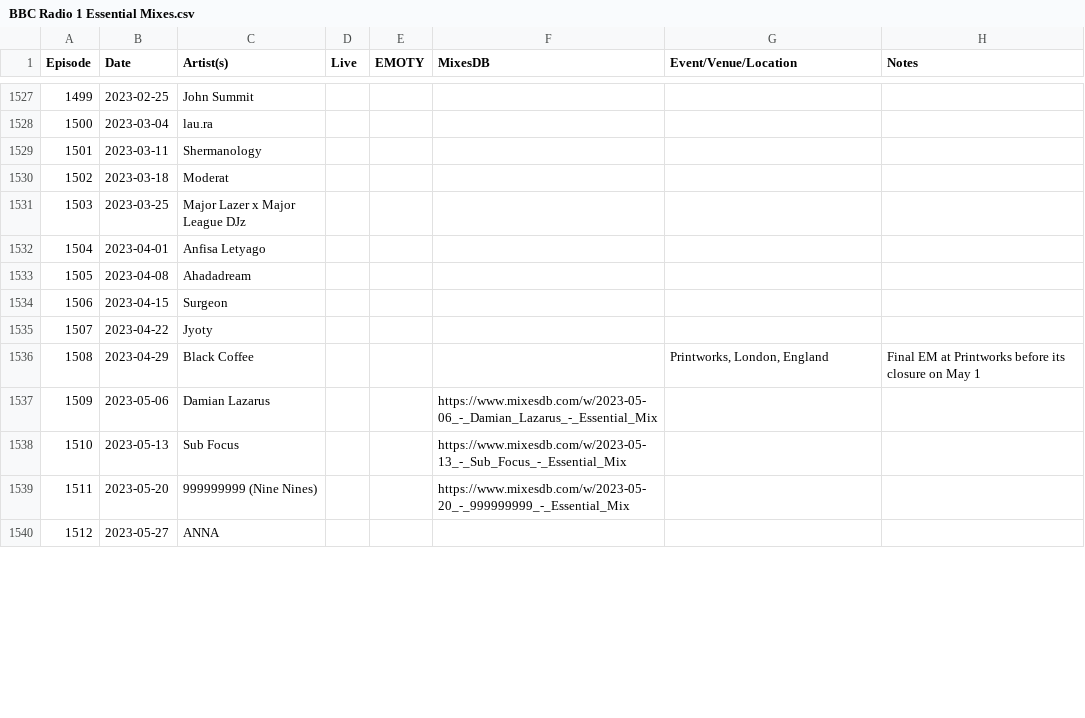
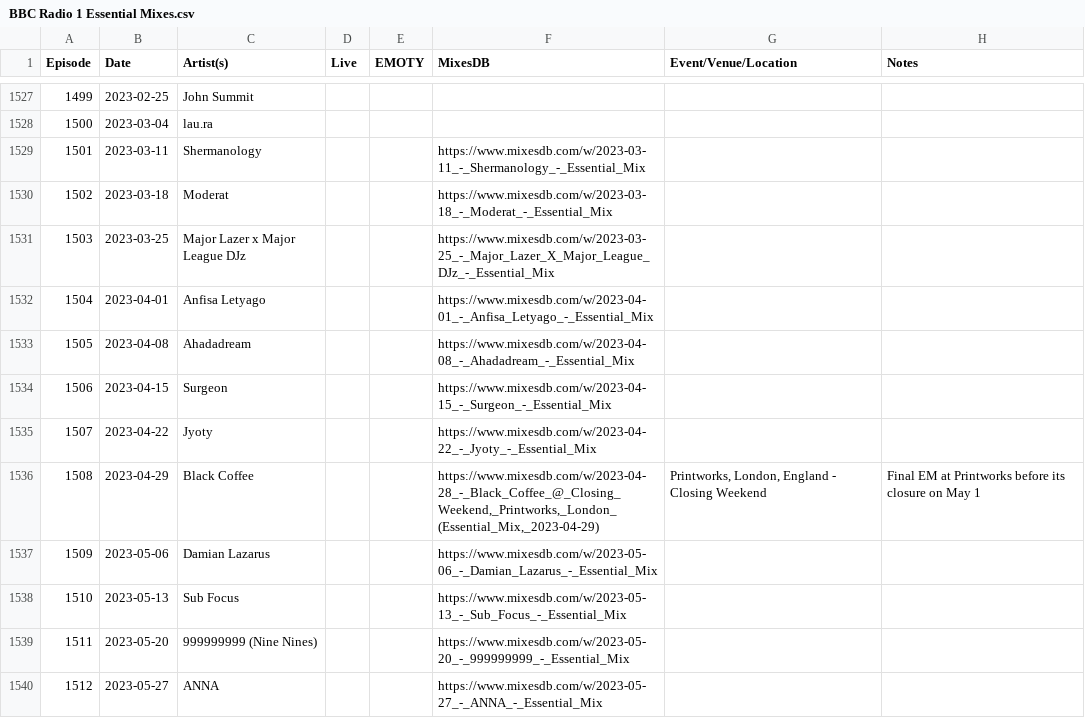
Before and after one commit to jstnlowe/datasets, a CSV file: BBC Radio 1 Essential Mixes.csv, drawn as a sheet; only a part is shown, gaps mark what is left out; the diff covers the shown part only.

Commit message:
Added more MixesDB URLs

```diff
--- a/BBC Radio 1 Essential Mixes.csv
+++ b/BBC Radio 1 Essential Mixes.csv
@@ -1528,10 +1528,10 @@ Episode,Date,Artist(s),Live,EMOTY,MixesDB,Event/Venue/Location,Notes
 1500,2023-03-04,lau.ra,,,,,
-1501,2023-03-11,Shermanology,,,,,
-1502,2023-03-18,Moderat,,,,,
-1503,2023-03-25,Major Lazer x Major League DJz,,,,,
-1504,2023-04-01,Anfisa Letyago,,,,,
-1505,2023-04-08,Ahadadream,,,,,
-1506,2023-04-15,Surgeon,,,,,
-1507,2023-04-22,Jyoty,,,,,
-1508,2023-04-29,Black Coffee,,,,"Printworks, London, England",Final EM at Printworks before its closure on May 1
+1501,2023-03-11,Shermanology,,,https://www.mixesdb.com/w/2023-03-11_-_Shermanology_-_Essential_Mix,,
+1502,2023-03-18,Moderat,,,https://www.mixesdb.com/w/2023-03-18_-_Moderat_-_Essential_Mix,,
+1503,2023-03-25,Major Lazer x Major League DJz,,,https://www.mixesdb.com/w/2023-03-25_-_Major_Lazer_X_Major_League_DJz_-_Essential_Mix,,
+1504,2023-04-01,Anfisa Letyago,,,https://www.mixesdb.com/w/2023-04-01_-_Anfisa_Letyago_-_Essential_Mix,,
+1505,2023-04-08,Ahadadream,,,https://www.mixesdb.com/w/2023-04-08_-_Ahadadream_-_Essential_Mix,,
+1506,2023-04-15,Surgeon,,,https://www.mixesdb.com/w/2023-04-15_-_Surgeon_-_Essential_Mix,,
+1507,2023-04-22,Jyoty,,,https://www.mixesdb.com/w/2023-04-22_-_Jyoty_-_Essential_Mix,,
+1508,2023-04-29,Black Coffee,,,"https://www.mixesdb.com/w/2023-04-28_-_Black_Coffee_@_Closing_Weekend,_Printworks,_London_(Essential_Mix,_2023-04-29)","Printworks, London, England - Closing Weekend",Final EM at Printworks before its closure on May 1
 1509,2023-05-06,Damian Lazarus,,,https://www.mixesdb.com/w/2023-05-06_-_Damian_Lazarus_-_Essential_Mix,,
@@ -1539,2 +1539,2 @@ Episode,Date,Artist(s),Live,EMOTY,MixesDB,Event/Venue/Location,Notes
 1511,2023-05-20,999999999 (Nine Nines),,,https://www.mixesdb.com/w/2023-05-20_-_999999999_-_Essential_Mix,,
-1512,2023-05-27,ANNA,,,,,
+1512,2023-05-27,ANNA,,,https://www.mixesdb.com/w/2023-05-27_-_ANNA_-_Essential_Mix,,
```
Also changed, not shown: 6 moved rows and 18 edited cells elsewhere in this file.
